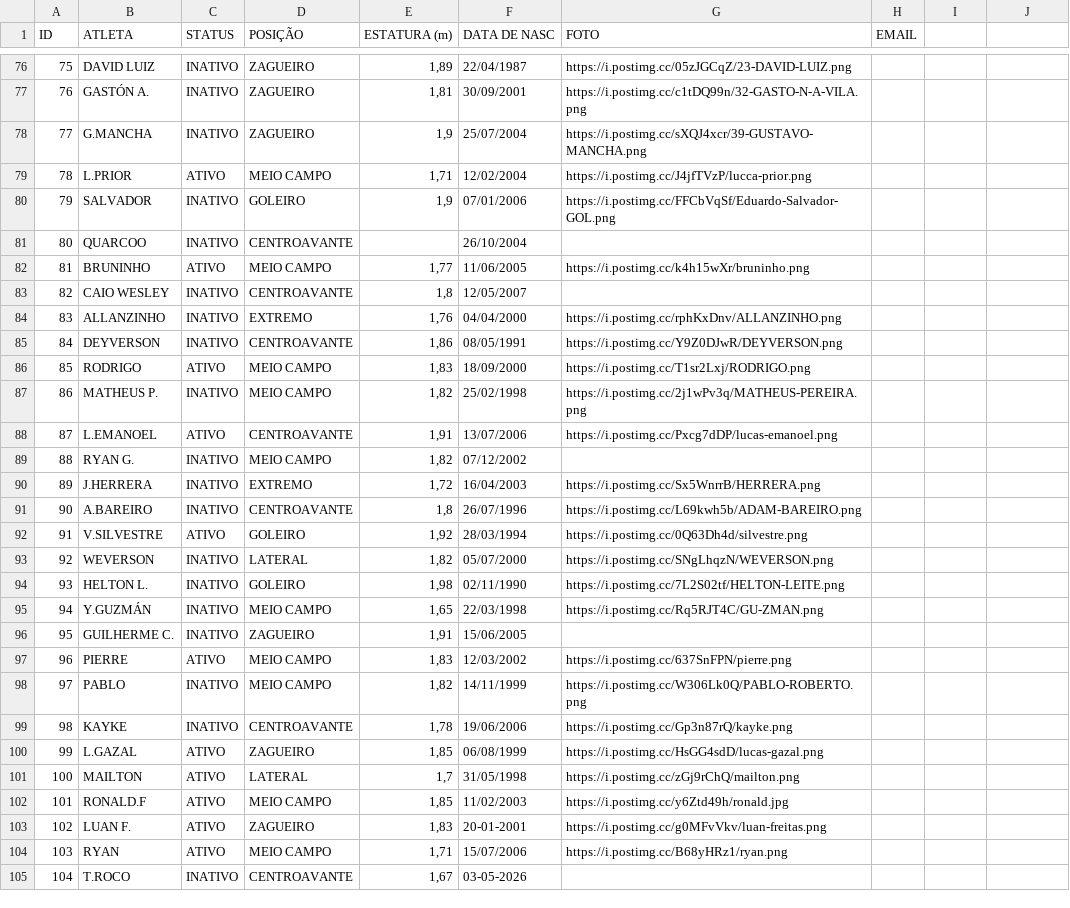
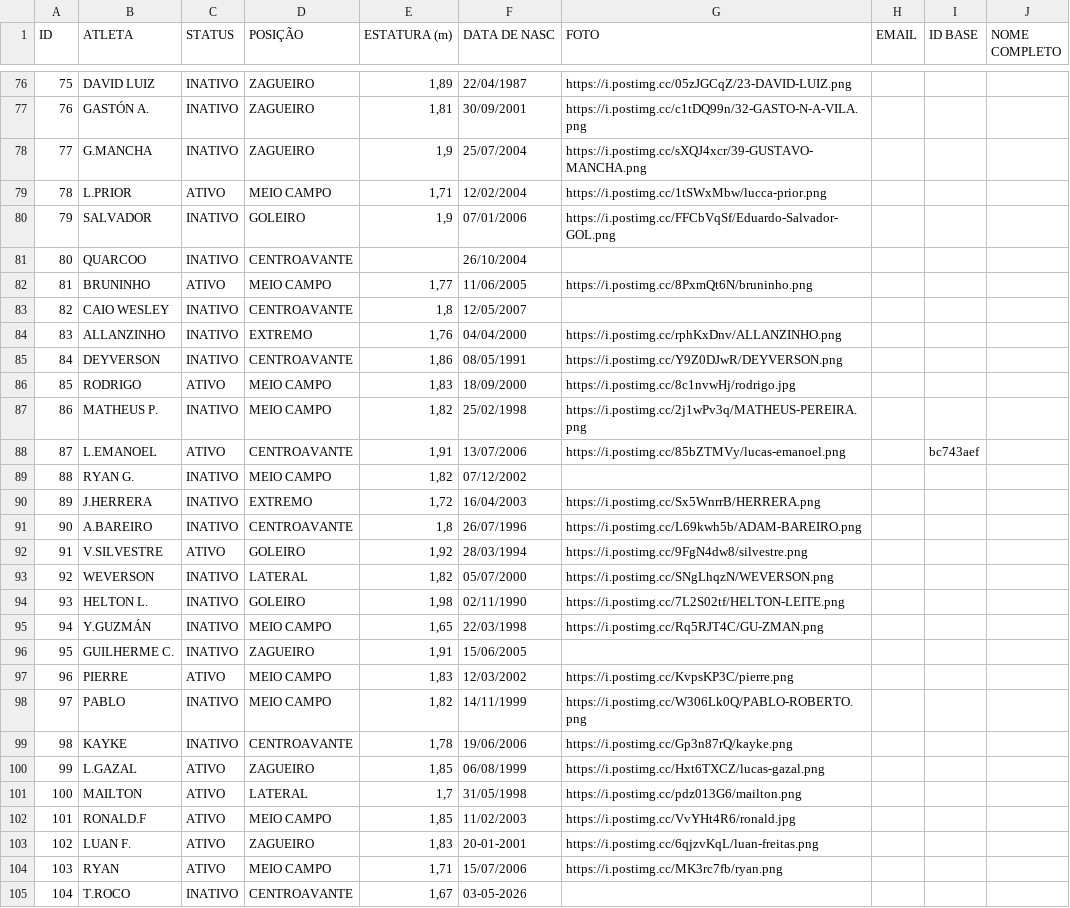
Before and after one commit to adrianolimaa-beep/Principal, a CSV file: load-dashboard/cadastro_atletas.csv, drawn as a sheet; only a part is shown, gaps mark what is left out; the diff covers the shown part only.

```diff
--- a/load-dashboard/cadastro_atletas.csv
+++ b/load-dashboard/cadastro_atletas.csv
@@ -1 +1 @@
-ID,ATLETA,STATUS,POSIÇÃO,ESTATURA (m),DATA DE NASC,FOTO,EMAIL
+ID,ATLETA,STATUS,POSIÇÃO,ESTATURA (m),DATA DE NASC,FOTO,EMAIL,ID BASE,NOME COMPLETO
@@ -79 +79 @@ ID,ATLETA,STATUS,POSIÇÃO,ESTATURA (m),DATA DE NASC,FOTO,EMAIL
-78,L.PRIOR,ATIVO,MEIO CAMPO,"1,71",12/02/2004,https://i.postimg.cc/J4jfTVzP/lucca-prior.png,
+78,L.PRIOR,ATIVO,MEIO CAMPO,"1,71",12/02/2004,https://i.postimg.cc/1tSWxMbw/lucca-prior.png,,,
@@ -82 +82 @@ ID,ATLETA,STATUS,POSIÇÃO,ESTATURA (m),DATA DE NASC,FOTO,EMAIL
-81,BRUNINHO,ATIVO,MEIO CAMPO,"1,77",11/06/2005,https://i.postimg.cc/k4h15wXr/bruninho.png,
+81,BRUNINHO,ATIVO,MEIO CAMPO,"1,77",11/06/2005,https://i.postimg.cc/8PxmQt6N/bruninho.png,,,
@@ -86 +86 @@ ID,ATLETA,STATUS,POSIÇÃO,ESTATURA (m),DATA DE NASC,FOTO,EMAIL
-85,RODRIGO,ATIVO,MEIO CAMPO,"1,83",18/09/2000,https://i.postimg.cc/T1sr2Lxj/RODRIGO.png,
+85,RODRIGO,ATIVO,MEIO CAMPO,"1,83",18/09/2000,https://i.postimg.cc/8c1nvwHj/rodrigo.jpg,,,
@@ -88 +88 @@ ID,ATLETA,STATUS,POSIÇÃO,ESTATURA (m),DATA DE NASC,FOTO,EMAIL
-87,L.EMANOEL,ATIVO,CENTROAVANTE,"1,91",13/07/2006,https://i.postimg.cc/Pxcg7dDP/lucas-emanoel.png,
+87,L.EMANOEL,ATIVO,CENTROAVANTE,"1,91",13/07/2006,https://i.postimg.cc/85bZTMVy/lucas-emanoel.png,,bc743aef,
@@ -92 +92 @@ ID,ATLETA,STATUS,POSIÇÃO,ESTATURA (m),DATA DE NASC,FOTO,EMAIL
-91,V.SILVESTRE,ATIVO,GOLEIRO,"1,92",28/03/1994,https://i.postimg.cc/0Q63Dh4d/silvestre.png,
+91,V.SILVESTRE,ATIVO,GOLEIRO,"1,92",28/03/1994,https://i.postimg.cc/9FgN4dw8/silvestre.png,,,
@@ -97 +97 @@ ID,ATLETA,STATUS,POSIÇÃO,ESTATURA (m),DATA DE NASC,FOTO,EMAIL
-96,PIERRE,ATIVO,MEIO CAMPO,"1,83",12/03/2002,https://i.postimg.cc/637SnFPN/pierre.png,
+96,PIERRE,ATIVO,MEIO CAMPO,"1,83",12/03/2002,https://i.postimg.cc/KvpsKP3C/pierre.png,,,
@@ -100,5 +100,5 @@ ID,ATLETA,STATUS,POSIÇÃO,ESTATURA (m),DATA DE NASC,FOTO,EMAIL
-99,L.GAZAL,ATIVO,ZAGUEIRO,"1,85",06/08/1999,https://i.postimg.cc/HsGG4sdD/lucas-gazal.png,
-100,MAILTON,ATIVO,LATERAL,"1,7",31/05/1998,https://i.postimg.cc/zGj9rChQ/mailton.png,
-101,RONALD.F,ATIVO,MEIO CAMPO,"1,85",11/02/2003,https://i.postimg.cc/y6Ztd49h/ronald.jpg,
-102,LUAN F.,ATIVO,ZAGUEIRO,"1,83",20-01-2001,https://i.postimg.cc/g0MFvVkv/luan-freitas.png,
-103,RYAN,ATIVO,MEIO CAMPO,"1,71",15/07/2006,https://i.postimg.cc/B68yHRz1/ryan.png,
+99,L.GAZAL,ATIVO,ZAGUEIRO,"1,85",06/08/1999,https://i.postimg.cc/Hxt6TXCZ/lucas-gazal.png,,,
+100,MAILTON,ATIVO,LATERAL,"1,7",31/05/1998,https://i.postimg.cc/pdz013G6/mailton.png,,,
+101,RONALD.F,ATIVO,MEIO CAMPO,"1,85",11/02/2003,https://i.postimg.cc/VvYHt4R6/ronald.jpg,,,
+102,LUAN F.,ATIVO,ZAGUEIRO,"1,83",20-01-2001,https://i.postimg.cc/6qjzvKqL/luan-freitas.png,,,
+103,RYAN,ATIVO,MEIO CAMPO,"1,71",15/07/2006,https://i.postimg.cc/MK3rc7fb/ryan.png,,,
```
Also changed, not shown: 7 added rows and 18 edited cells elsewhere in this file, 16 other files.
